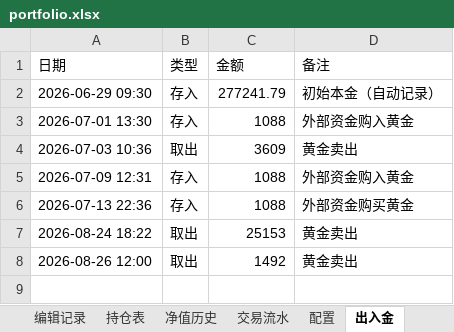
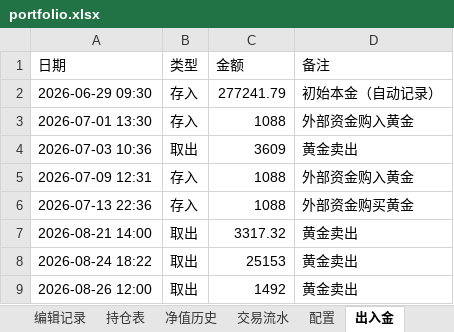
Before and after one commit to wanchangjia-png/investment-agent, an Excel workbook: portfolio.xlsx, sheet 出入金, drawn as a sheet; values as stored, in another font and other column widths than the file's, no borders; the diff names each change by its address in the sheet, - before the commit and + after, or states it on an @@ line.

```diff
--- a/portfolio.xlsx (sheet 出入金)
+++ b/portfolio.xlsx (sheet 出入金)
+row 7: 2026-08-21 14:00 | 取出 | 3317.32 | 黄金卖出
```
Also changed, not shown: sheet 净值历史, sheet 持仓表, sheet 编辑记录.
